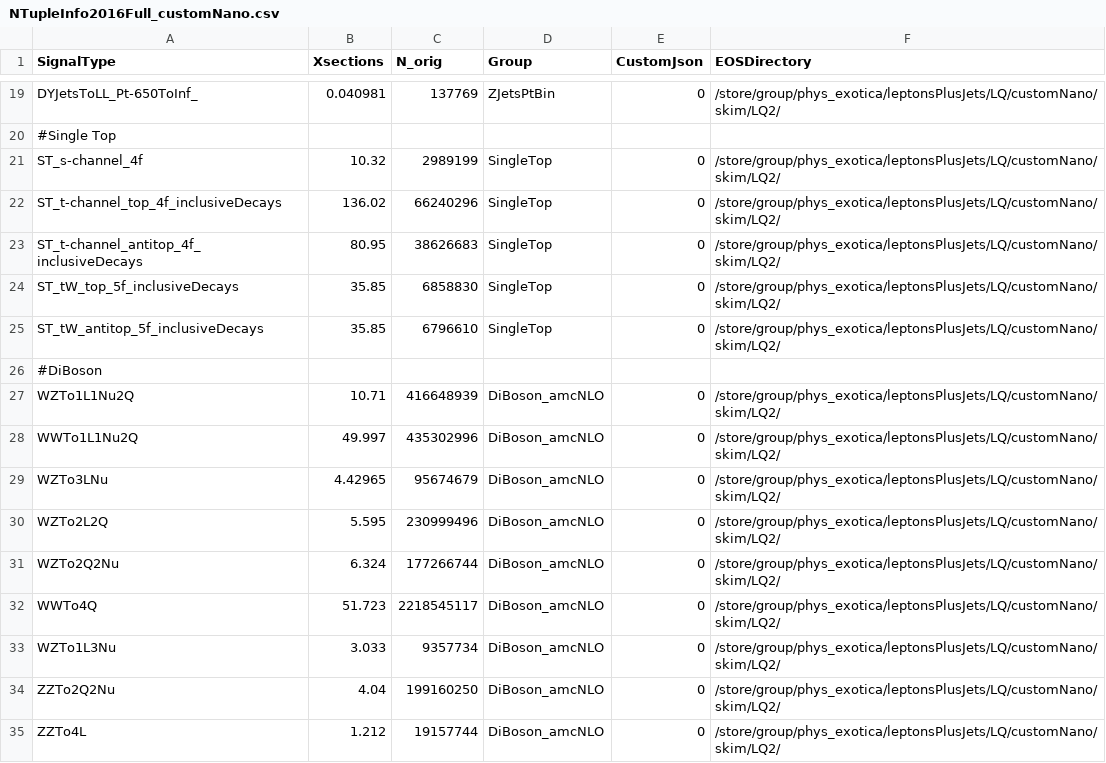
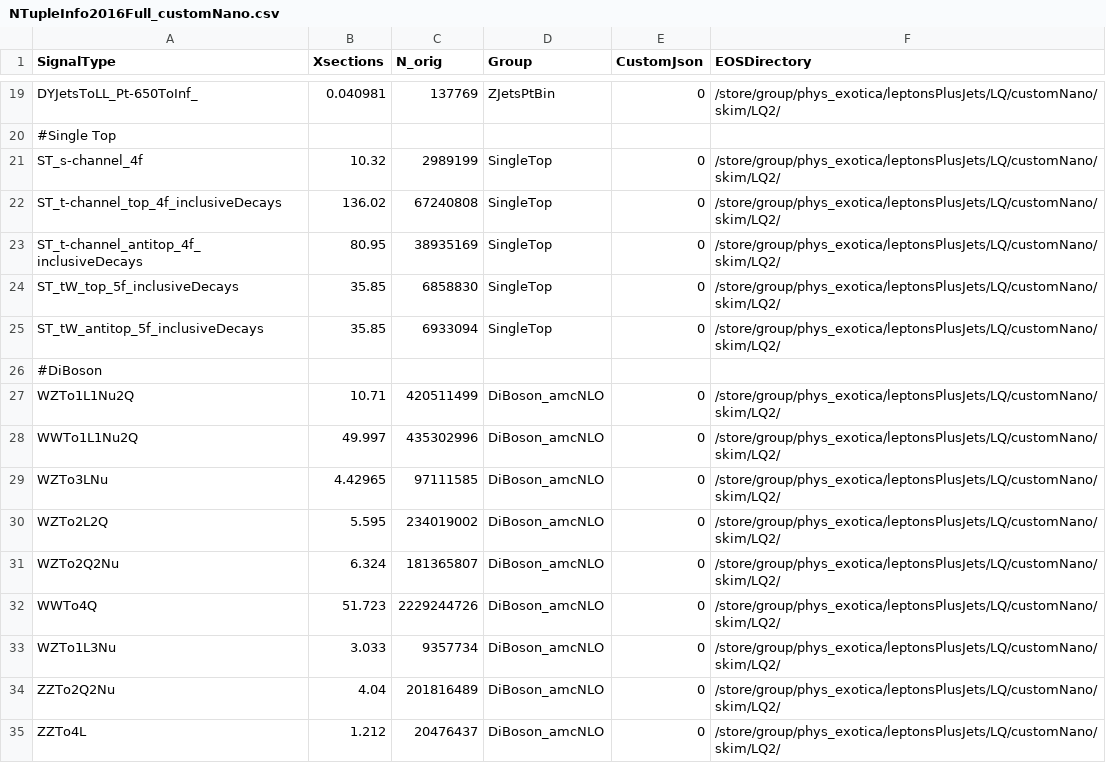
Before and after one commit to DavidMorse/LQ2Analysis, a CSV file: NTupleInfo2016Full_customNano.csv, drawn as a sheet; only a part is shown, gaps mark what is left out; the diff covers the shown part only.

Commit message:
LQ dataset nEevents update

```diff
--- a/NTupleInfo2016Full_customNano.csv
+++ b/NTupleInfo2016Full_customNano.csv
@@ -21,15 +21,15 @@ DYJetsToLL_Pt-650ToInf_,0.040981,137769,ZJetsPtBin,0,/store/group/phys_exotica/l
 ST_s-channel_4f,10.32,2989199,SingleTop,0,/store/group/phys_exotica/leptonsPlusJets/LQ/customNano/skim/LQ2/
-ST_t-channel_top_4f_inclusiveDecays,136.02,66240296,SingleTop,0,/store/group/phys_exotica/leptonsPlusJets/LQ/customNano/skim/LQ2/
-ST_t-channel_antitop_4f_inclusiveDecays,80.95,38626683,SingleTop,0,/store/group/phys_exotica/leptonsPlusJets/LQ/customNano/skim/LQ2/
+ST_t-channel_top_4f_inclusiveDecays,136.02,67240808,SingleTop,0,/store/group/phys_exotica/leptonsPlusJets/LQ/customNano/skim/LQ2/
+ST_t-channel_antitop_4f_inclusiveDecays,80.95,38935169,SingleTop,0,/store/group/phys_exotica/leptonsPlusJets/LQ/customNano/skim/LQ2/
 ST_tW_top_5f_inclusiveDecays,35.85,6858830,SingleTop,0,/store/group/phys_exotica/leptonsPlusJets/LQ/customNano/skim/LQ2/
-ST_tW_antitop_5f_inclusiveDecays,35.85,6796610,SingleTop,0,/store/group/phys_exotica/leptonsPlusJets/LQ/customNano/skim/LQ2/
+ST_tW_antitop_5f_inclusiveDecays,35.85,6933094,SingleTop,0,/store/group/phys_exotica/leptonsPlusJets/LQ/customNano/skim/LQ2/
 #DiBoson
-WZTo1L1Nu2Q,10.71,416648939,DiBoson_amcNLO,0,/store/group/phys_exotica/leptonsPlusJets/LQ/customNano/skim/LQ2/
+WZTo1L1Nu2Q,10.71,420511499,DiBoson_amcNLO,0,/store/group/phys_exotica/leptonsPlusJets/LQ/customNano/skim/LQ2/
 WWTo1L1Nu2Q,49.997,435302996,DiBoson_amcNLO,0,/store/group/phys_exotica/leptonsPlusJets/LQ/customNano/skim/LQ2/
-WZTo3LNu,4.42965,95674679,DiBoson_amcNLO,0,/store/group/phys_exotica/leptonsPlusJets/LQ/customNano/skim/LQ2/
-WZTo2L2Q,5.595,230999496,DiBoson_amcNLO,0,/store/group/phys_exotica/leptonsPlusJets/LQ/customNano/skim/LQ2/
-WZTo2Q2Nu,6.324,177266744,DiBoson_amcNLO,0,/store/group/phys_exotica/leptonsPlusJets/LQ/customNano/skim/LQ2/
-WWTo4Q,51.723,2218545117,DiBoson_amcNLO,0,/store/group/phys_exotica/leptonsPlusJets/LQ/customNano/skim/LQ2/
+WZTo3LNu,4.42965,97111585,DiBoson_amcNLO,0,/store/group/phys_exotica/leptonsPlusJets/LQ/customNano/skim/LQ2/
+WZTo2L2Q,5.595,234019002,DiBoson_amcNLO,0,/store/group/phys_exotica/leptonsPlusJets/LQ/customNano/skim/LQ2/
+WZTo2Q2Nu,6.324,181365807,DiBoson_amcNLO,0,/store/group/phys_exotica/leptonsPlusJets/LQ/customNano/skim/LQ2/
+WWTo4Q,51.723,2229244726,DiBoson_amcNLO,0,/store/group/phys_exotica/leptonsPlusJets/LQ/customNano/skim/LQ2/
 WZTo1L3Nu,3.033,9357734,DiBoson_amcNLO,0,/store/group/phys_exotica/leptonsPlusJets/LQ/customNano/skim/LQ2/
-ZZTo2Q2Nu,4.04,199160250,DiBoson_amcNLO,0,/store/group/phys_exotica/leptonsPlusJets/LQ/customNano/skim/LQ2/
-ZZTo4L,1.212,19157744,DiBoson_amcNLO,0,/store/group/phys_exotica/leptonsPlusJets/LQ/customNano/skim/LQ2/
+ZZTo2Q2Nu,4.04,201816489,DiBoson_amcNLO,0,/store/group/phys_exotica/leptonsPlusJets/LQ/customNano/skim/LQ2/
+ZZTo4L,1.212,20476437,DiBoson_amcNLO,0,/store/group/phys_exotica/leptonsPlusJets/LQ/customNano/skim/LQ2/
```
Also changed, not shown: 21 edited cells elsewhere in this file.
